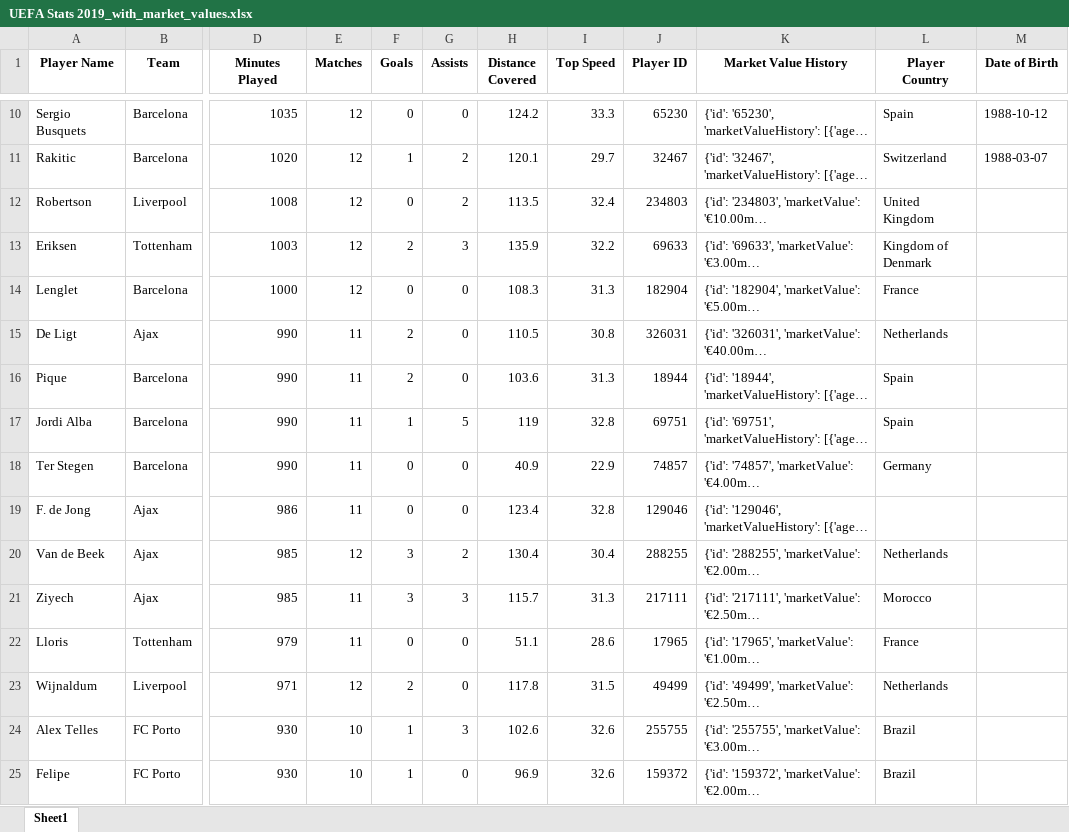
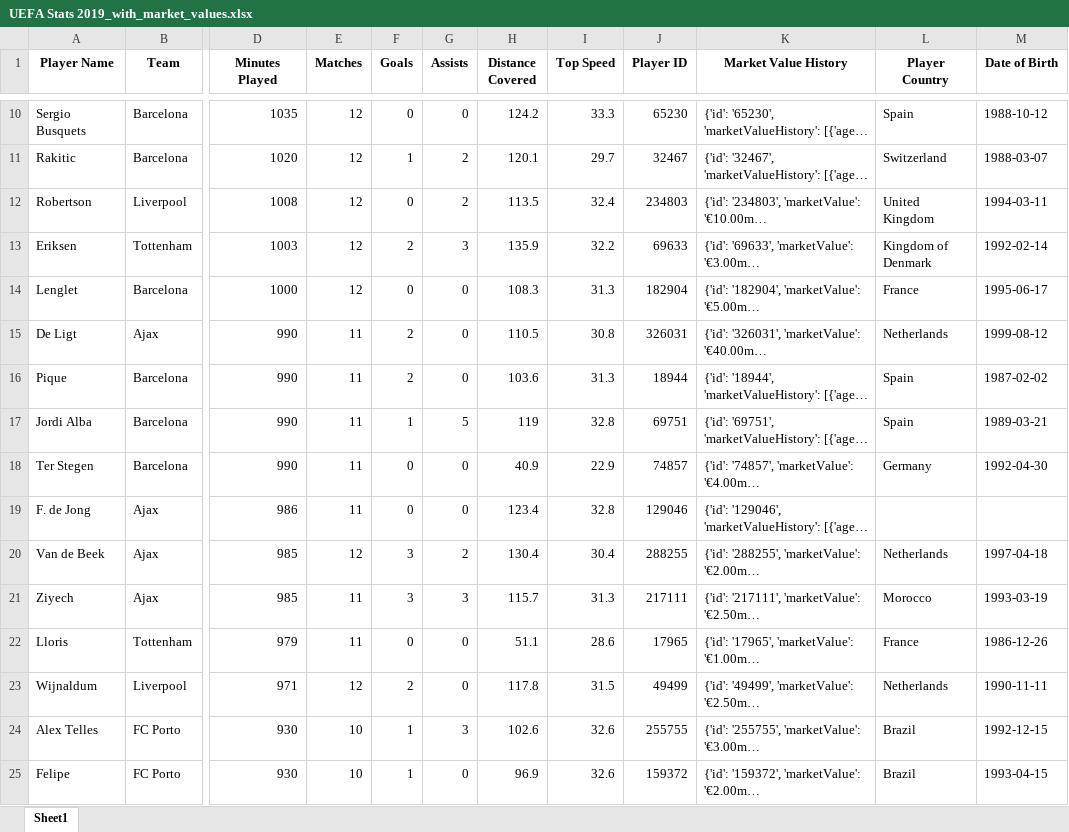
Before and after one commit to CesarAguirre9/Soccer_Players_Market_Value, an Excel workbook: Data/UEFA Stats 2019_with_market_values.xlsx, sheet Sheet1, drawn as a sheet; only a part is shown, gaps mark what is left out; long unchanged cells end in …; values as stored, in another font and other column widths than the file's, no borders; the diff covers the shown part only; the diff names each change by its address in the sheet, - before the commit and + after, or states it on an @@ line.

```diff
--- a/Data/UEFA Stats 2019_with_market_values.xlsx (sheet Sheet1)
+++ b/Data/UEFA Stats 2019_with_market_values.xlsx (sheet Sheet1)
-M12 (Date of Birth): (empty)
+M12 (Date of Birth): 1994-03-11
-M13 (Date of Birth): (empty)
+M13 (Date of Birth): 1992-02-14
-M14 (Date of Birth): (empty)
+M14 (Date of Birth): 1995-06-17
-M15 (Date of Birth): (empty)
+M15 (Date of Birth): 1999-08-12
-M16 (Date of Birth): (empty)
+M16 (Date of Birth): 1987-02-02
-M17 (Date of Birth): (empty)
+M17 (Date of Birth): 1989-03-21
-M18 (Date of Birth): (empty)
+M18 (Date of Birth): 1992-04-30
-M20 (Date of Birth): (empty)
+M20 (Date of Birth): 1997-04-18
-M21 (Date of Birth): (empty)
+M21 (Date of Birth): 1993-03-19
-M22 (Date of Birth): (empty)
+M22 (Date of Birth): 1986-12-26
-M23 (Date of Birth): (empty)
+M23 (Date of Birth): 1990-11-11
-M24 (Date of Birth): (empty)
+M24 (Date of Birth): 1992-12-15
-M25 (Date of Birth): (empty)
+M25 (Date of Birth): 1993-04-15
```
Also changed, not shown: 675 edited cells elsewhere in this sheet, 1 other file.
